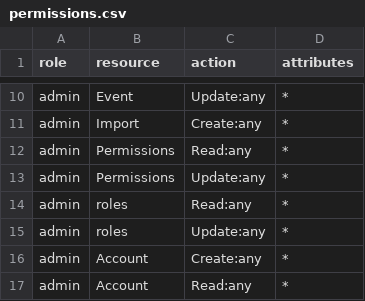
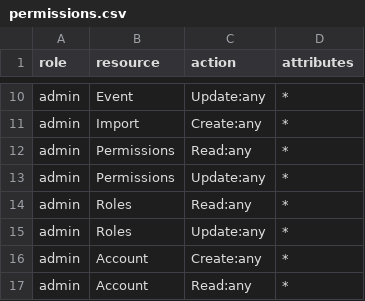
Before and after one commit to chankyle/CRM, a CSV file: CRM/public/files/permissions.csv, drawn as a sheet; only a part is shown, gaps mark what is left out.

Commit message:
HOTFIX - allow all user access to entry-user

```diff
--- a/CRM/public/files/permissions.csv
+++ b/CRM/public/files/permissions.csv
@@ -13,4 +13,4 @@ admin,Permissions,Read:any,*
 admin,Permissions,Update:any,*
-admin,roles,Read:any,*
-admin,roles,Update:any,*
+admin,Roles,Read:any,*
+admin,Roles,Update:any,*
 admin,Account,Create:any,*
```
Also changed, not shown: 2 other files.
